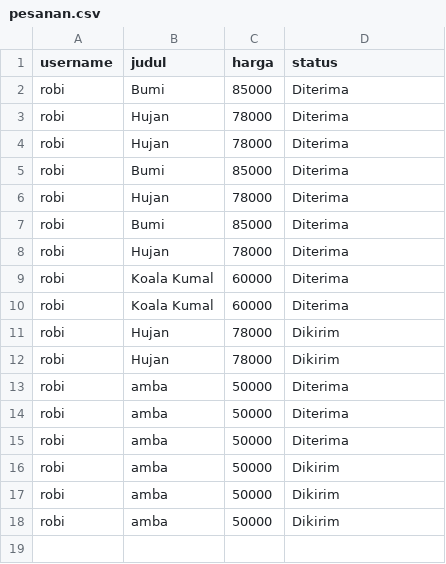
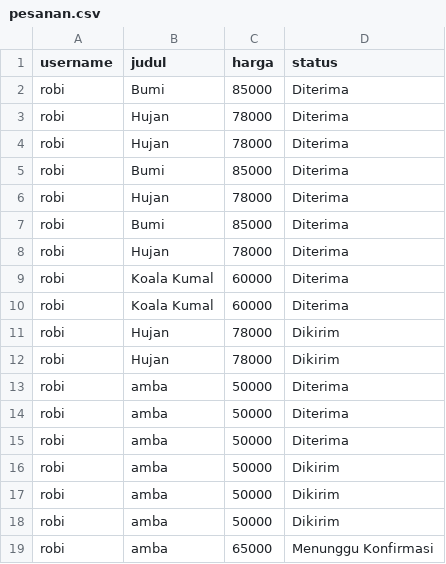
Before and after one commit to RyzenXRS/Project-Algo, a CSV file: pesanan.csv, drawn as a sheet.

Commit message:
Add files via upload

```diff
--- a/pesanan.csv
+++ b/pesanan.csv
@@ -18 +18,2 @@ robi,amba,50000,Dikirim
 robi,amba,50000,Dikirim
+robi,amba,65000,Menunggu Konfirmasi
```
